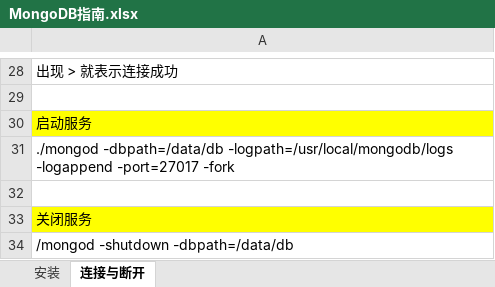
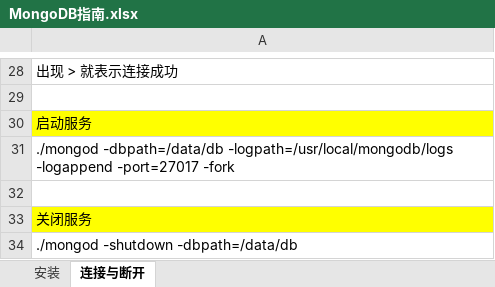
Before and after one commit to chriswangzheyi/Instructions, an Excel workbook: MongoDB指南.xlsx, sheet 连接与断开, drawn as a sheet; only a part is shown, gaps mark what is left out; values as stored, in another font and other column widths than the file's, no borders; charts and pictures not drawn; the diff names each change by its address in the sheet, - before the commit and + after, or states it on an @@ line.

Commit message:
增加mongoDB
增加mongoDB

```diff
--- a/MongoDB指南.xlsx (sheet 连接与断开)
+++ b/MongoDB指南.xlsx (sheet 连接与断开)
-A34: /mongod -shutdown -dbpath=/data/db
+A34: ./mongod -shutdown -dbpath=/data/db
```
Also changed, not shown: charts or pictures.
